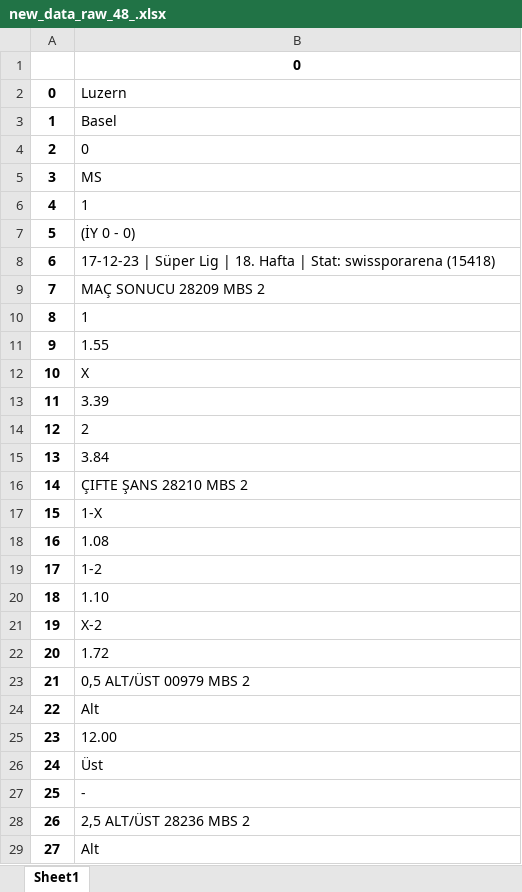
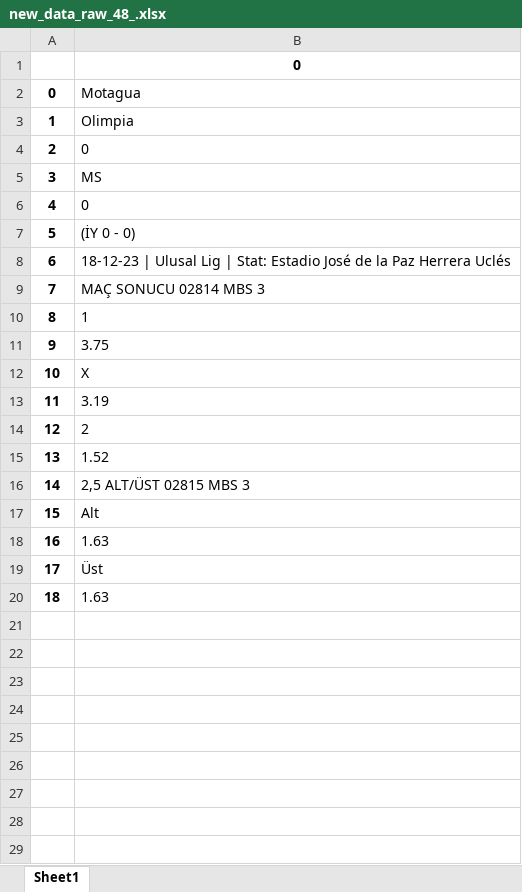
Before and after one commit to YkpDeMiR/mackolikNoteBook, an Excel workbook: data/new_data_raw_48_.xlsx, sheet Sheet1, drawn as a sheet; only a part is shown; the shorter side is filled out with more unchanged rows; values as stored, in another font and other column widths than the file's, no borders; removed rows and columns are numbered as before the commit, all else as after; the diff covers the shown part only; the diff names each change by its address in the sheet, - before the commit and + after, or states it on an @@ line.

```diff
--- a/data/new_data_raw_48_.xlsx (sheet Sheet1)
+++ b/data/new_data_raw_48_.xlsx (sheet Sheet1)
-B2: Luzern
+B2: Motagua
-B3: Basel
+B3: Olimpia
+row 6: 4 | 0
+row 8: 6 | 18-12-23 | Ulusal Lig | Stat: Estadio José de la Paz Herrera Uclés
+row 9: 7 | MAÇ SONUCU 02814 MBS 3
@@ column A renumbered between rows 10 and 20 @@
-B11: 17-12-23 | Süper Lig | 18. Hafta | Stat: swissporarena (15418)
+B11: 3.75
-row 9: 7 | MAÇ SONUCU 28209 MBS 2
-row 10: 8 | 1
-row 11: 9 | 1.55
-B13: 3.39
+B13: 3.19
-B15: 3.84
+B15: 1.52
-B16: ÇIFTE ŞANS 28210 MBS 2
+B16: 2,5 ALT/ÜST 02815 MBS 3
-row 17: 15 | 1-X
-row 18: 16 | 1.08
-row 19: 17 | 1-2
-row 20: 18 | 1.10
-row 21: 19 | X-2
-row 22: 20 | 1.72
-row 23: 21 | 0,5 ALT/ÜST 00979 MBS 2
-B18: 12.00
+B18: 1.63
-row 27: 25 | -
-row 28: 26 | 2,5 ALT/ÜST 28236 MBS 2
-row 29: 27 | Alt
```
Also changed, not shown: 299 removed rows elsewhere in this sheet, data/df_all_cleaned_games.xlsx, data/new_data_raw_31_.xlsx, 51 other files.
